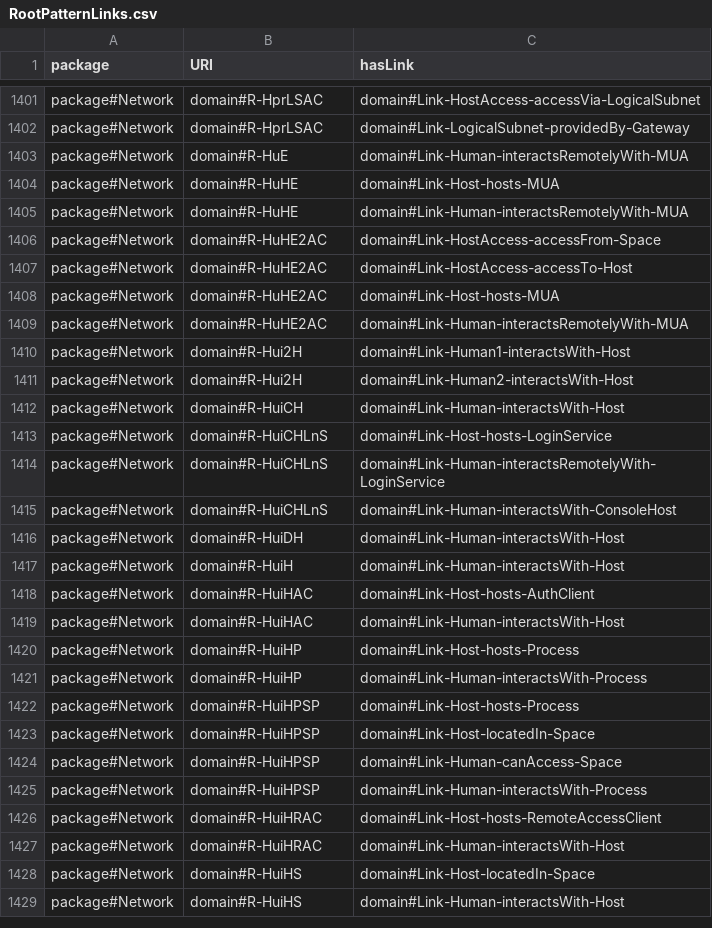
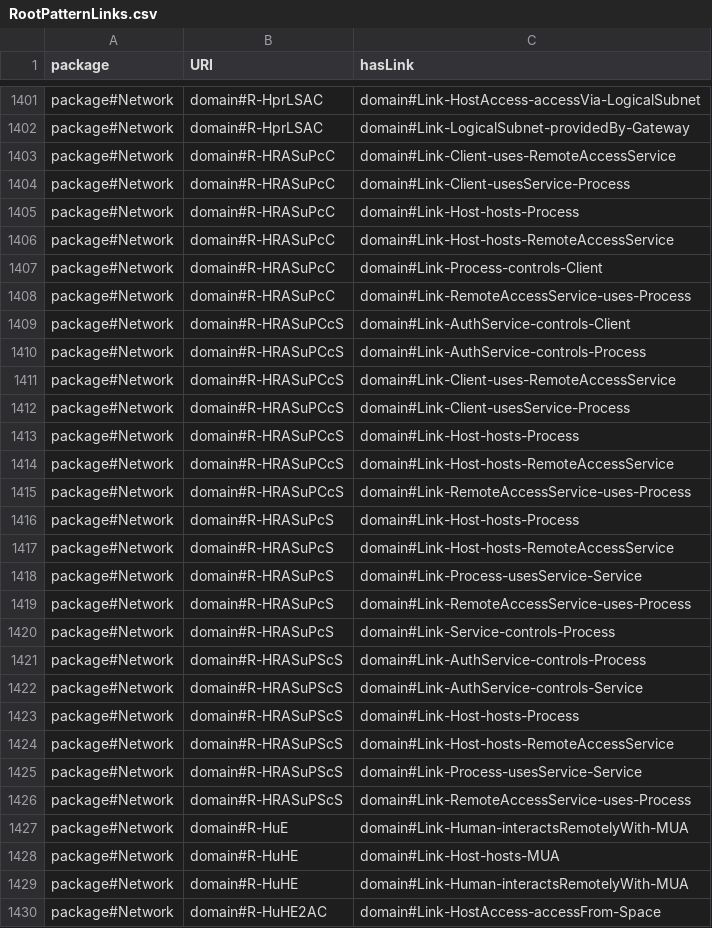
Before and after one commit to Spyderisk/domain-network, a CSV file: csv/RootPatternLinks.csv, drawn as a sheet; only a part is shown, gaps mark what is left out; the shorter side is filled out with more unchanged rows; the diff covers the shown part only; the diff names each change by its address in the sheet, - before the commit and + after, or states it on an @@ line.

Commit message:
Updated credential forwarding/sharing rules in remote user inference sequences. This is another step towards addressing #85, now tested extensively but not yet with the OIDC model.

```diff
--- a/csv/RootPatternLinks.csv
+++ b/csv/RootPatternLinks.csv
+row 1403: package#Network | domain#R-HRASuPcC | domain#Link-Client-uses-RemoteAccessService
+row 1404: package#Network | domain#R-HRASuPcC | domain#Link-Client-usesService-Process
+row 1405: package#Network | domain#R-HRASuPcC | domain#Link-Host-hosts-Process
+row 1406: package#Network | domain#R-HRASuPcC | domain#Link-Host-hosts-RemoteAccessService
+row 1407: package#Network | domain#R-HRASuPcC | domain#Link-Process-controls-Client
+row 1408: package#Network | domain#R-HRASuPcC | domain#Link-RemoteAccessService-uses-Process
+row 1409: package#Network | domain#R-HRASuPCcS | domain#Link-AuthService-controls-Client
+row 1410: package#Network | domain#R-HRASuPCcS | domain#Link-AuthService-controls-Process
+row 1411: package#Network | domain#R-HRASuPCcS | domain#Link-Client-uses-RemoteAccessService
+row 1412: package#Network | domain#R-HRASuPCcS | domain#Link-Client-usesService-Process
+row 1413: package#Network | domain#R-HRASuPCcS | domain#Link-Host-hosts-Process
+row 1414: package#Network | domain#R-HRASuPCcS | domain#Link-Host-hosts-RemoteAccessService
+row 1415: package#Network | domain#R-HRASuPCcS | domain#Link-RemoteAccessService-uses-Process
+row 1416: package#Network | domain#R-HRASuPcS | domain#Link-Host-hosts-Process
+row 1417: package#Network | domain#R-HRASuPcS | domain#Link-Host-hosts-RemoteAccessService
+row 1418: package#Network | domain#R-HRASuPcS | domain#Link-Process-usesService-Service
+row 1419: package#Network | domain#R-HRASuPcS | domain#Link-RemoteAccessService-uses-Process
+row 1420: package#Network | domain#R-HRASuPcS | domain#Link-Service-controls-Process
+row 1421: package#Network | domain#R-HRASuPScS | domain#Link-AuthService-controls-Process
+row 1422: package#Network | domain#R-HRASuPScS | domain#Link-AuthService-controls-Service
+row 1423: package#Network | domain#R-HRASuPScS | domain#Link-Host-hosts-Process
+row 1424: package#Network | domain#R-HRASuPScS | domain#Link-Host-hosts-RemoteAccessService
+row 1425: package#Network | domain#R-HRASuPScS | domain#Link-Process-usesService-Service
+row 1426: package#Network | domain#R-HRASuPScS | domain#Link-RemoteAccessService-uses-Process
```
Also changed, not shown: 3 added rows, 7 removed rows and 2 edited cells elsewhere in this file, csv/ConstructionPattern.csv, csv/MatchingPattern.csv, 8 other files.
